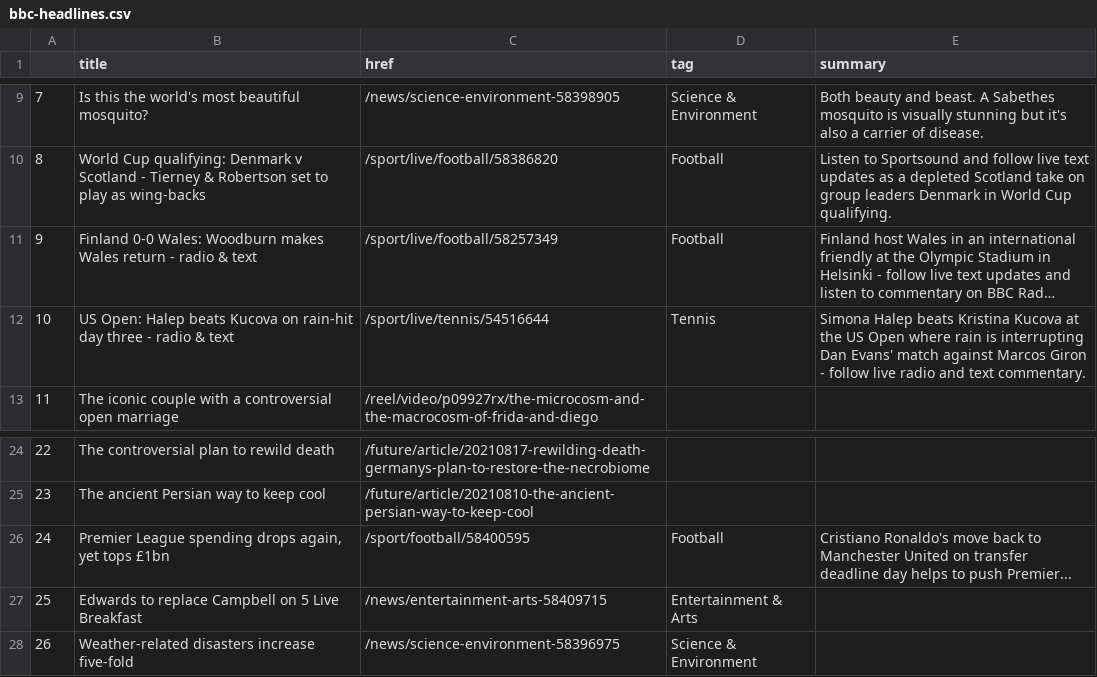
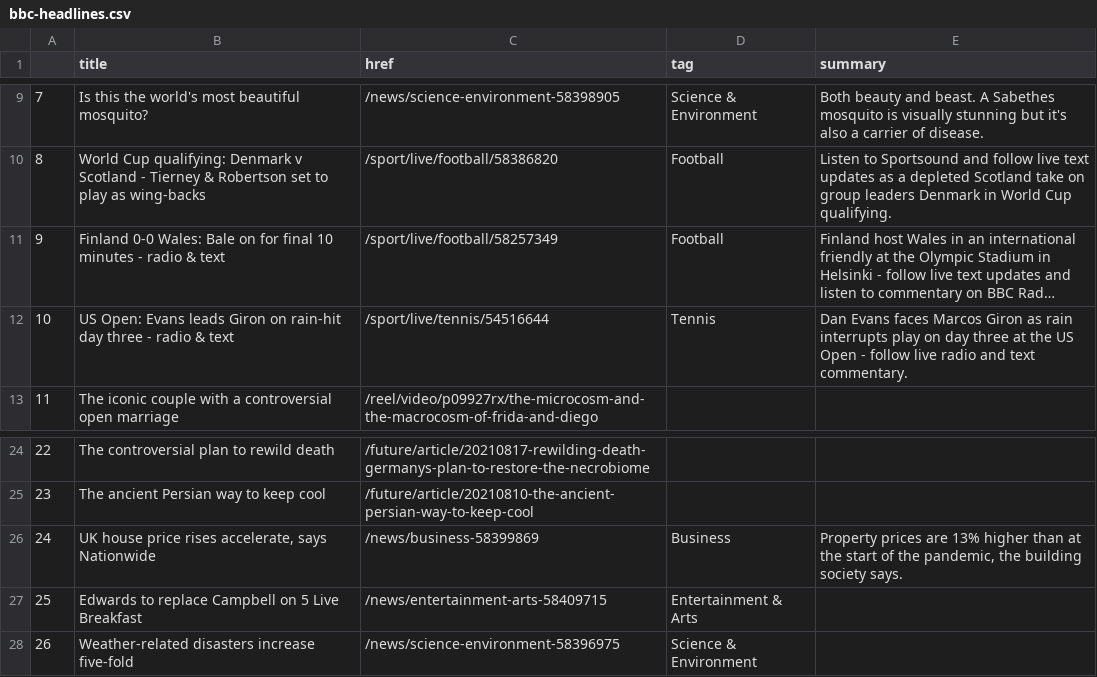
Before and after one commit to alyssafrndz/automatic-scraper, a CSV file: bbc-headlines.csv, drawn as a sheet; only a part is shown, gaps mark what is left out; long unchanged cells end in …; the diff names each change by its address in the sheet, - before the commit and + after, or states it on an @@ line.

```diff
--- a/bbc-headlines.csv
+++ b/bbc-headlines.csv
-B11 (title): …0-0 Wales: Woodburn makes Wales return - radio…
+B11 (title): …0-0 Wales: Bale on for final 10 minutes - radio…
-B12 (title): US Open: Halep beats Kucova on rain-hit…
+B12 (title): US Open: Evans leads Giron on rain-hit…
-E12 (summary): Simona Halep beats Kristina Kucova at the US Open where rain is interrupting Dan Evans' match against Marcos Giron - follow…
+E12 (summary): Dan Evans faces Marcos Giron as rain interrupts play on day three at the US Open - follow…
-B26 (title): Premier League spending drops again, yet tops £1bn
+B26 (title): UK house price rises accelerate, says Nationwide
-C26 (href): /sport/football/58400595
+C26 (href): /news/business-58399869
-D26 (tag): Football
+D26 (tag): Business
-E26 (summary): Cristiano Ronaldo's move back to Manchester United on transfer deadline day helps to push Premier...
+E26 (summary): Property prices are 13% higher than at the start of the pandemic, the building society says.
```
